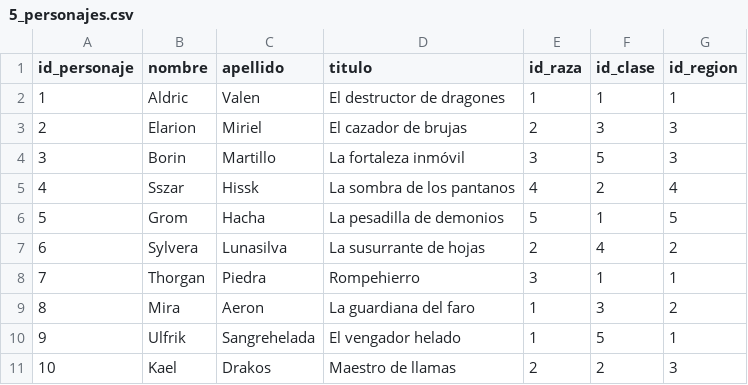
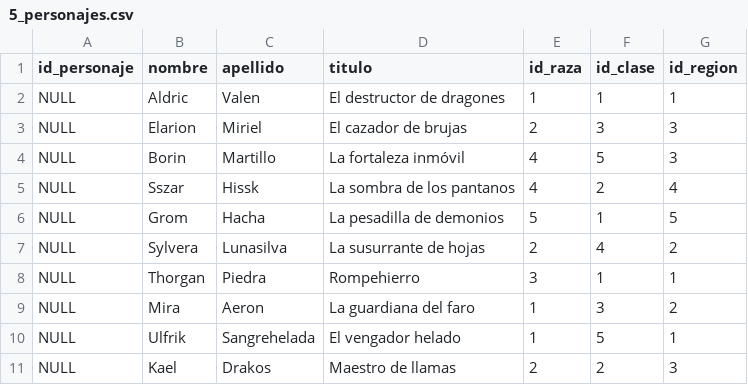
Before and after one commit to fabrifont/roleplay-game-sql, a CSV file: data_examples/5_personajes.csv, drawn as a sheet.

```diff
--- a/data_examples/5_personajes.csv
+++ b/data_examples/5_personajes.csv
@@ -1,11 +1,11 @@
 id_personaje,nombre,apellido,titulo,id_raza,id_clase,id_region
-1,Aldric,Valen,"El destructor de dragones",1,1,1
-2,Elarion,Miriel,"El cazador de brujas",2,3,3
-3,Borin,Martillo,"La fortaleza inmóvil",3,5,3
-4,Sszar,Hissk,"La sombra de los pantanos",4,2,4
-5,Grom,Hacha,"La pesadilla de demonios",5,1,5
-6,Sylvera,Lunasilva,"La susurrante de hojas",2,4,2
-7,Thorgan,Piedra,Rompehierro,3,1,1
-8,Mira,Aeron,"La guardiana del faro",1,3,2
-9,Ulfrik,Sangrehelada,"El vengador helado",1,5,1
-10,Kael,Drakos,"Maestro de llamas",2,2,3
+NULL,Aldric,Valen,"El destructor de dragones",1,1,1
+NULL,Elarion,Miriel,"El cazador de brujas",2,3,3
+NULL,Borin,Martillo,"La fortaleza inmóvil",4,5,3
+NULL,Sszar,Hissk,"La sombra de los pantanos",4,2,4
+NULL,Grom,Hacha,"La pesadilla de demonios",5,1,5
+NULL,Sylvera,Lunasilva,"La susurrante de hojas",2,4,2
+NULL,Thorgan,Piedra,Rompehierro,3,1,1
+NULL,Mira,Aeron,"La guardiana del faro",1,3,2
+NULL,Ulfrik,Sangrehelada,"El vengador helado",1,5,1
+NULL,Kael,Drakos,"Maestro de llamas",2,2,3
```
Also changed, not shown: data_examples/2_clases.csv, 8 other files.
